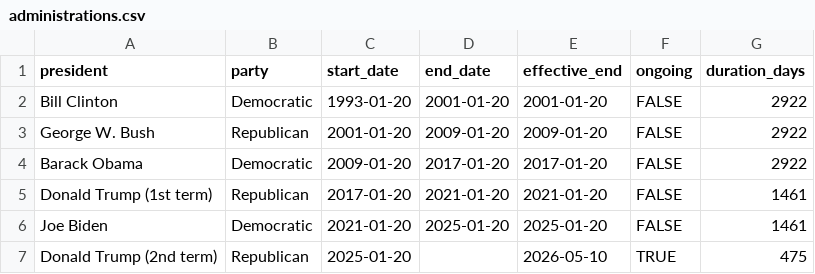
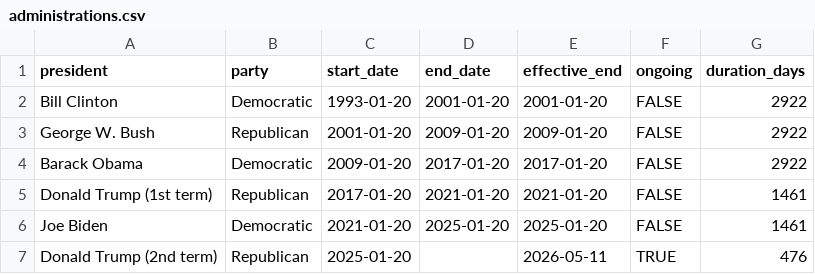
Before and after one commit to sam-caldwell/samcaldwell-info, a CSV file: data/presidential-economies/administrations.csv, drawn as a sheet.

```diff
--- a/data/presidential-economies/administrations.csv
+++ b/data/presidential-economies/administrations.csv
@@ -6,2 +6,2 @@ Donald Trump (1st term),Republican,2017-01-20,2021-01-20,2021-01-20,FALSE,1461
 Joe Biden,Democratic,2021-01-20,2025-01-20,2025-01-20,FALSE,1461
-Donald Trump (2nd term),Republican,2025-01-20,,2026-05-10,TRUE,475
+Donald Trump (2nd term),Republican,2025-01-20,,2026-05-11,TRUE,476
```
Also changed, not shown: data/cybersecurity/current_botnets.csv, data/cybersecurity/current_threats.csv, 12 other files.
